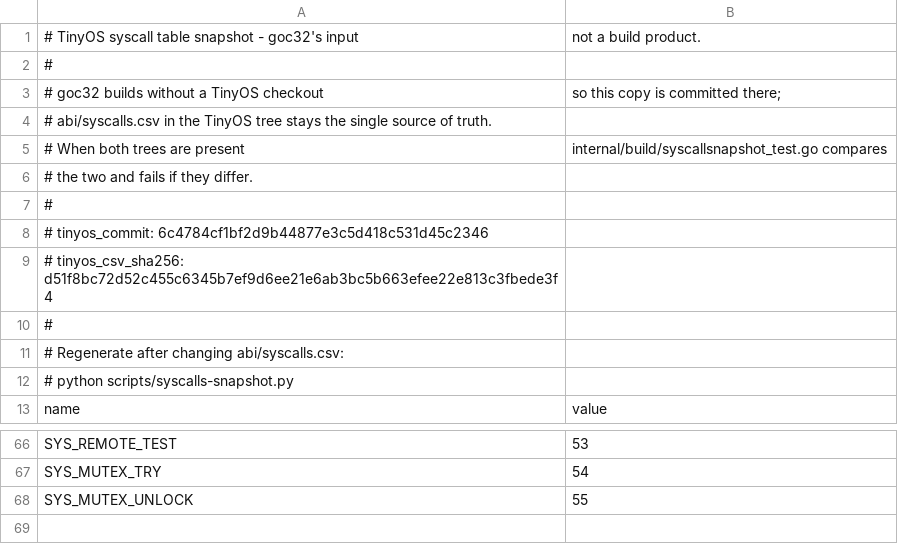
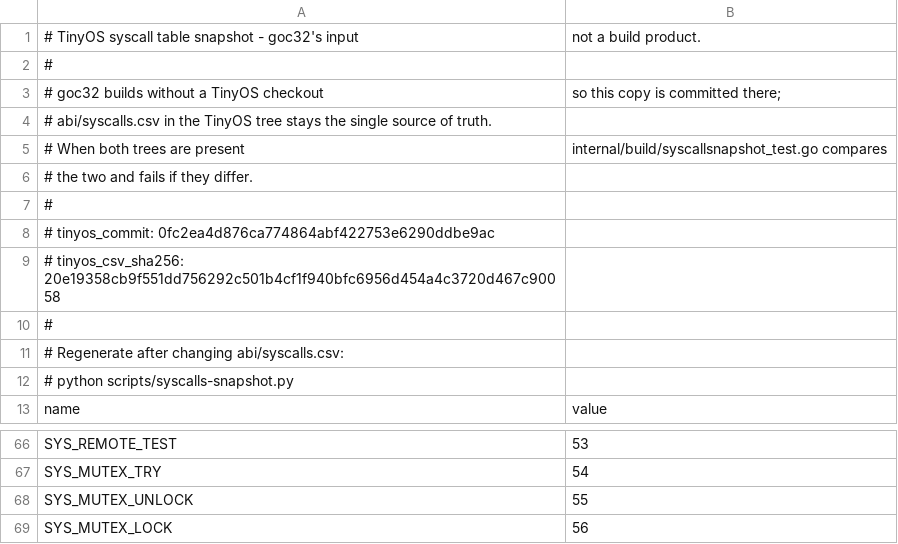
Before and after one commit to yafengabc/TinyOS, a CSV file: goc32/abi/syscalls.snapshot.csv, drawn as a sheet; only a part is shown, gaps mark what is left out.

```diff
--- a/goc32/abi/syscalls.snapshot.csv
+++ b/goc32/abi/syscalls.snapshot.csv
@@ -7,4 +7,4 @@
 #
-#   tinyos_commit: 6c4784cf1bf2d9b44877e3c5d418c531d45c2346
-#   tinyos_csv_sha256: d51f8bc72d52c455c6345b7ef9d6ee21e6ab3bc5b663efee22e813c3fbede3f4
+#   tinyos_commit: 0fc2ea4d876ca774864abf422753e6290ddbe9ac
+#   tinyos_csv_sha256: 20e19358cb9f551dd756292c501b4cf1f940bfc6956d454a4c3720d467c90058
 #
@@ -68 +68,2 @@ SYS_MUTEX_TRY,54
 SYS_MUTEX_UNLOCK,55
+SYS_MUTEX_LOCK,56
```
Also changed, not shown: abi/syscalls.csv, 10 other files.
